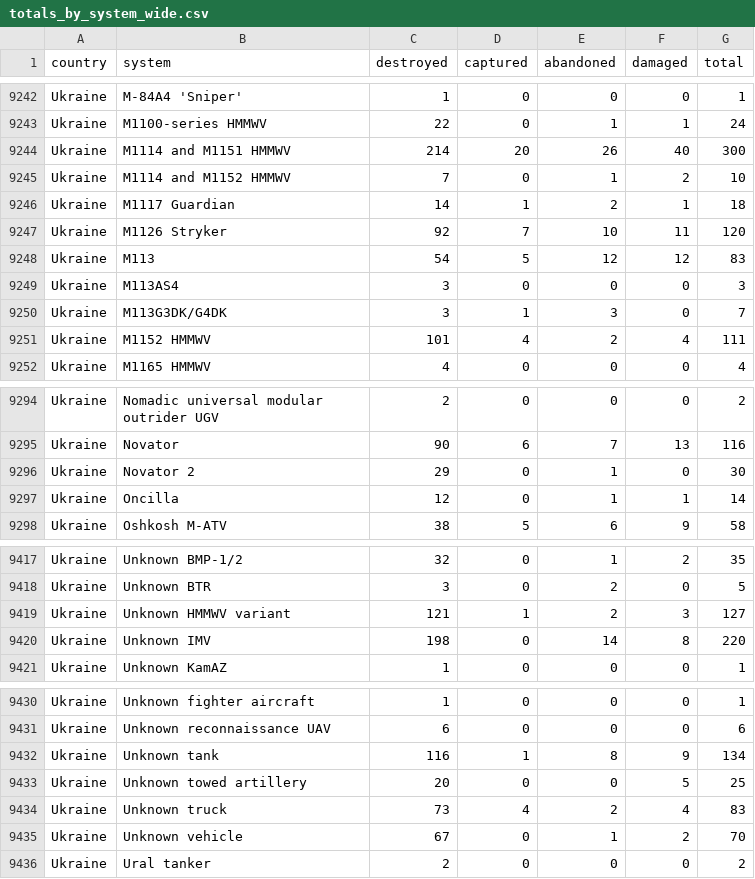
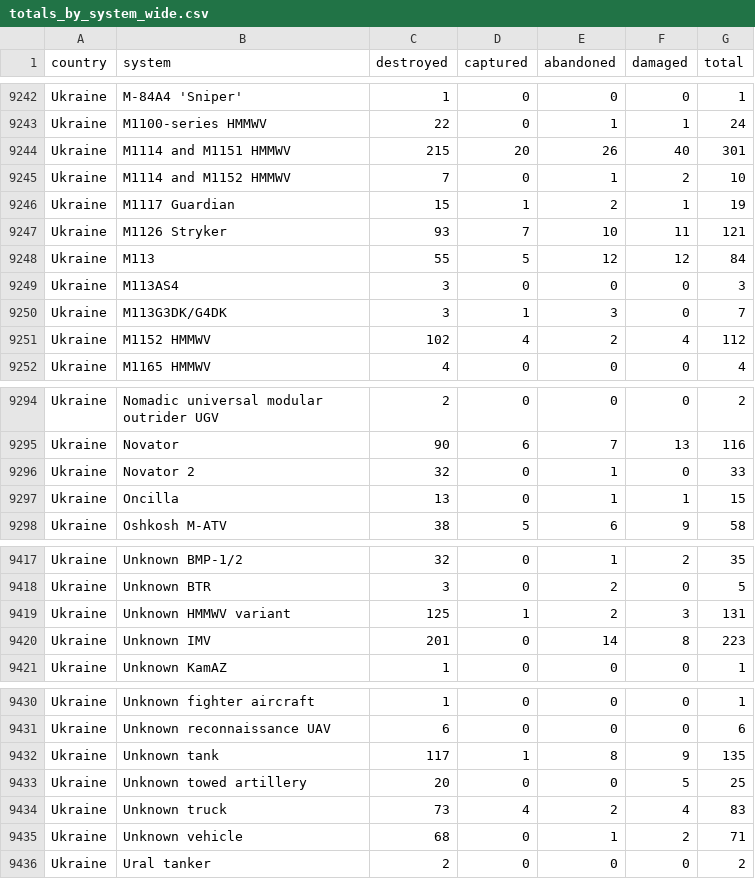
Before and after one commit to KuleRucket/scrape_oryx, a CSV file: outputfiles/totals_by_system_wide.csv, drawn as a sheet; only a part is shown, gaps mark what is left out; the diff covers the shown part only.

```diff
--- a/outputfiles/totals_by_system_wide.csv
+++ b/outputfiles/totals_by_system_wide.csv
@@ -9243,10 +9243,10 @@ Ukraine,M-84A4 'Sniper',1,0,0,0,1
 Ukraine,M1100-series HMMWV,22,0,1,1,24
-Ukraine,M1114 and M1151 HMMWV,214,20,26,40,300
+Ukraine,M1114 and M1151 HMMWV,215,20,26,40,301
 Ukraine,M1114 and M1152 HMMWV,7,0,1,2,10
-Ukraine,M1117 Guardian,14,1,2,1,18
-Ukraine,M1126 Stryker,92,7,10,11,120
-Ukraine,M113,54,5,12,12,83
+Ukraine,M1117 Guardian,15,1,2,1,19
+Ukraine,M1126 Stryker,93,7,10,11,121
+Ukraine,M113,55,5,12,12,84
 Ukraine,M113AS4,3,0,0,0,3
 Ukraine,M113G3DK/G4DK,3,1,3,0,7
-Ukraine,M1152 HMMWV,101,4,2,4,111
+Ukraine,M1152 HMMWV,102,4,2,4,112
 Ukraine,M1165 HMMWV,4,0,0,0,4
@@ -9295,4 +9295,4 @@ Ukraine,Nomadic universal modular outrider UGV,2,0,0,0,2
 Ukraine,Novator,90,6,7,13,116
-Ukraine,Novator 2,29,0,1,0,30
-Ukraine,Oncilla,12,0,1,1,14
+Ukraine,Novator 2,32,0,1,0,33
+Ukraine,Oncilla,13,0,1,1,15
 Ukraine,Oshkosh M-ATV,38,5,6,9,58
@@ -9418,4 +9418,4 @@ Ukraine,Unknown BMP-1/2,32,0,1,2,35
 Ukraine,Unknown BTR,3,0,2,0,5
-Ukraine,Unknown HMMWV variant,121,1,2,3,127
-Ukraine,Unknown IMV,198,0,14,8,220
+Ukraine,Unknown HMMWV variant,125,1,2,3,131
+Ukraine,Unknown IMV,201,0,14,8,223
 Ukraine,Unknown KamAZ,1,0,0,0,1
@@ -9431,6 +9431,6 @@ Ukraine,Unknown fighter aircraft,1,0,0,0,1
 Ukraine,Unknown reconnaissance UAV,6,0,0,0,6
-Ukraine,Unknown tank,116,1,8,9,134
+Ukraine,Unknown tank,117,1,8,9,135
 Ukraine,Unknown towed artillery,20,0,0,5,25
 Ukraine,Unknown truck,73,4,2,4,83
-Ukraine,Unknown vehicle,67,0,1,2,70
+Ukraine,Unknown vehicle,68,0,1,2,71
 Ukraine,Ural tanker,2,0,0,0,2
```
Also changed, not shown: 48 edited cells elsewhere in this file, inputfiles/daily_count_baseline.csv, outputfiles/daily_count.csv, 3 other files.
